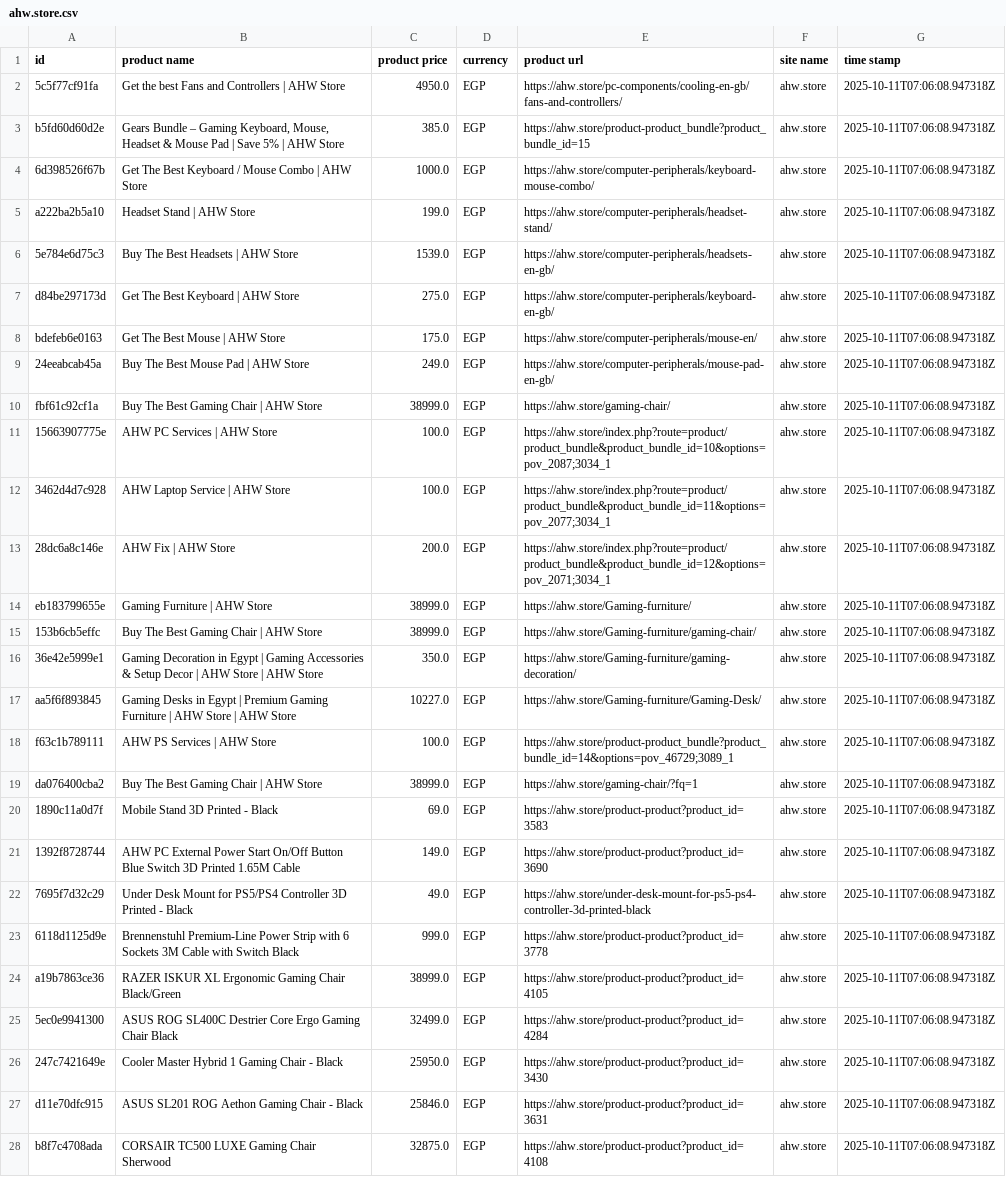
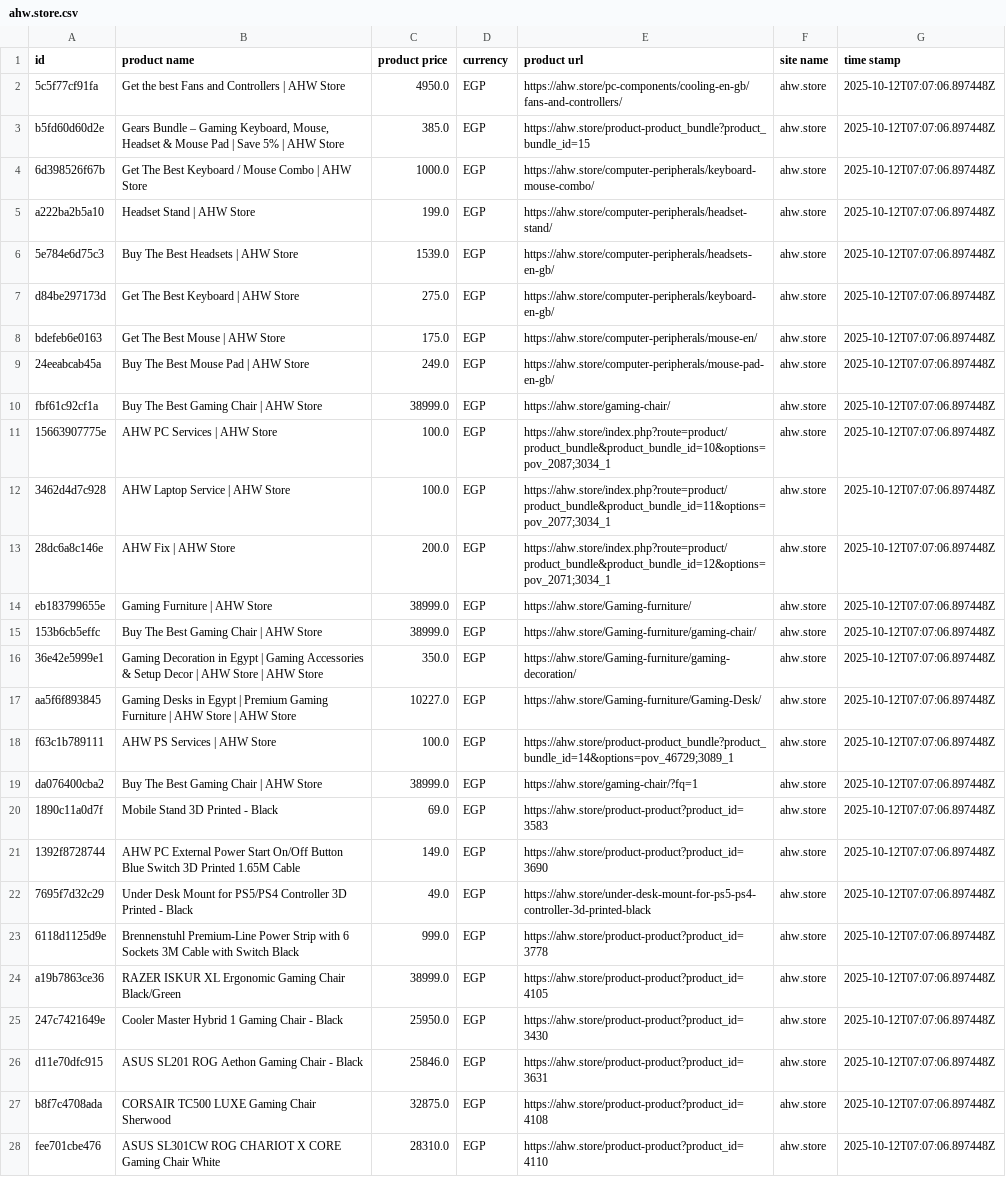
Before and after one commit to Mohanad1206/v8, a CSV file: data/raw/ahw.store.csv, drawn as a sheet; only a part is shown; removed rows and columns are numbered as before the commit, all else as after; the diff covers the shown part only; the diff names each change by its address in the sheet, - before the commit and + after, or states it on an @@ line.

```diff
--- a/data/raw/ahw.store.csv
+++ b/data/raw/ahw.store.csv
-G2:G24 (time stamp): 2025-10-11T07:06:08.947318Z
+G2:G24 (time stamp): 2025-10-12T07:07:06.897448Z
-row 25: 5ec0e9941300 | ASUS ROG SL400C Destrier Core Ergo Gaming Chair Black | 32499.0 | EGP | https://ahw.store/product-product?product_id=4284 | ahw.store | 2025-10-11T07:06:08.947318Z
-G25:G27 (time stamp): 2025-10-11T07:06:08.947318Z
+G25:G27 (time stamp): 2025-10-12T07:07:06.897448Z
+row 28: fee701cbe476 | ASUS SL301CW ROG CHARIOT X CORE Gaming Chair White | 28310.0 | EGP | https://ahw.store/product-product?product_id=4110 | ahw.store | 2025-10-12T07:07:06.897448Z
```
Also changed, not shown: 48 edited cells elsewhere in this file, data/combined/products_clean.csv, data/combined/products_raw.csv, 38 other files.
